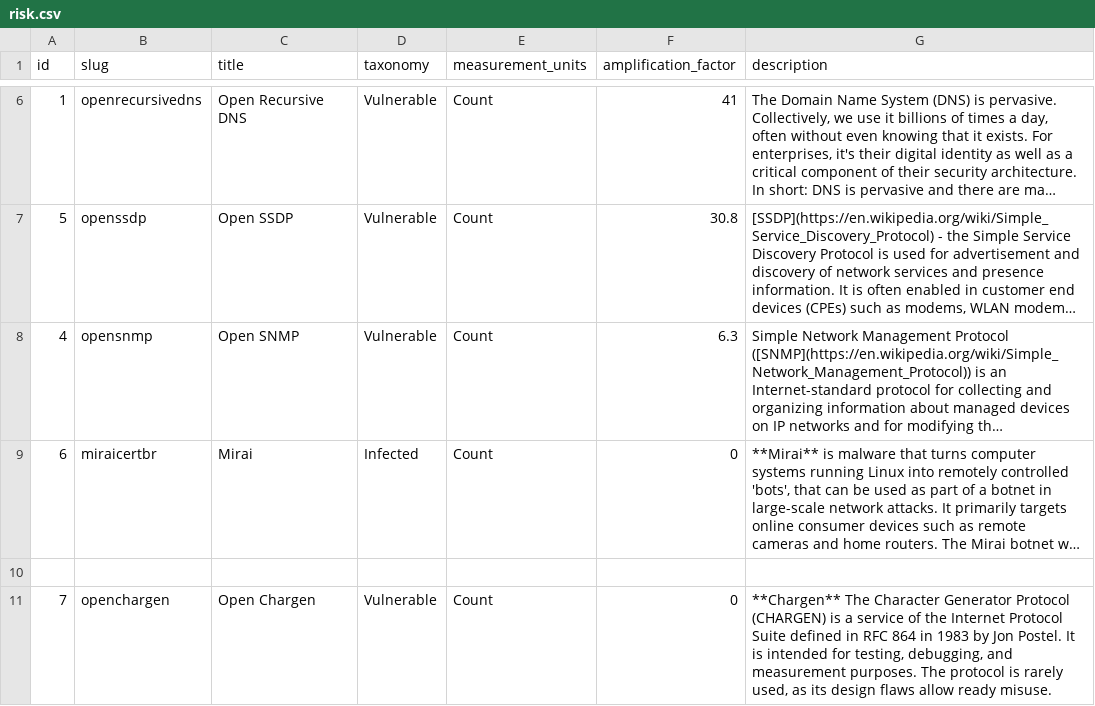
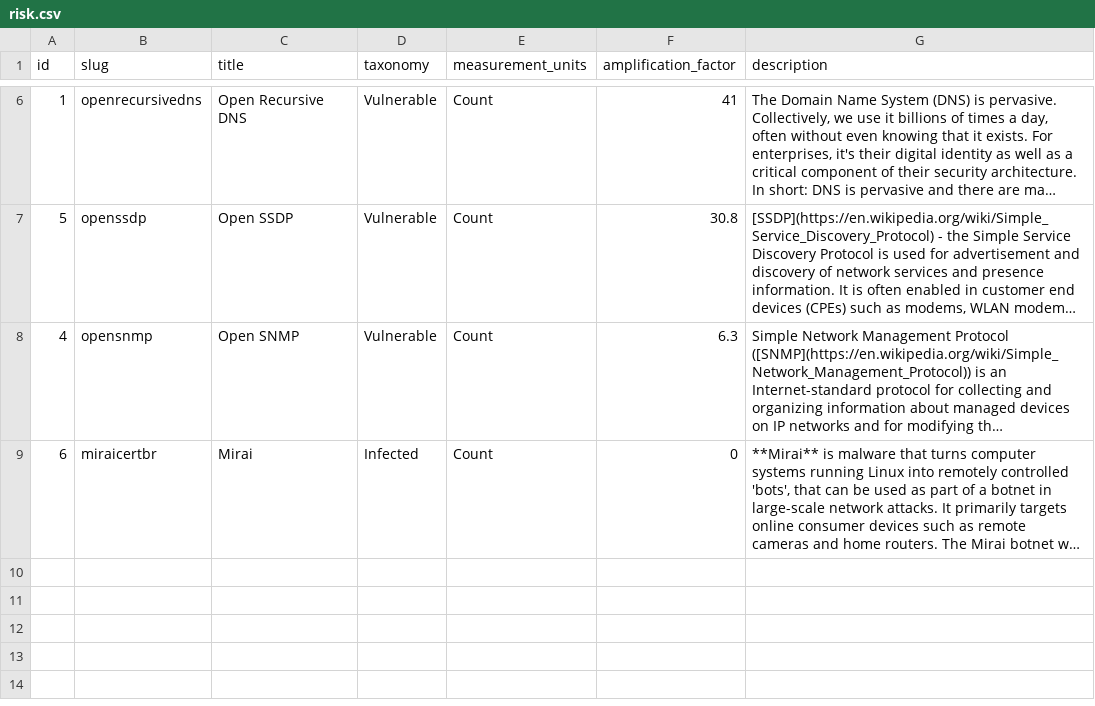
Before and after one commit to cybergreen-net/refdata-risk, a CSV file: data/risk.csv, drawn as a sheet; only a part is shown, gaps mark what is left out; long unchanged cells end in …; the diff names each change by its address in the sheet, - before the commit and + after, or states it on an @@ line.

Commit message:
Remove chargen for now

```diff
--- a/data/risk.csv
+++ b/data/risk.csv
-row 10: (empty)
-row 11: 7 | openchargen | Open Chargen | Vulnerable | Count | 0 | **Chargen** The Character Generator Protocol (CHARGEN) is a service of the Internet Protocol Suite defined in RFC 864 in 1983 by Jon Postel. It is intended for testing, debugging, and measurement purposes. The protocol is rarely used, as its design flaws allow ready misuse.
```
